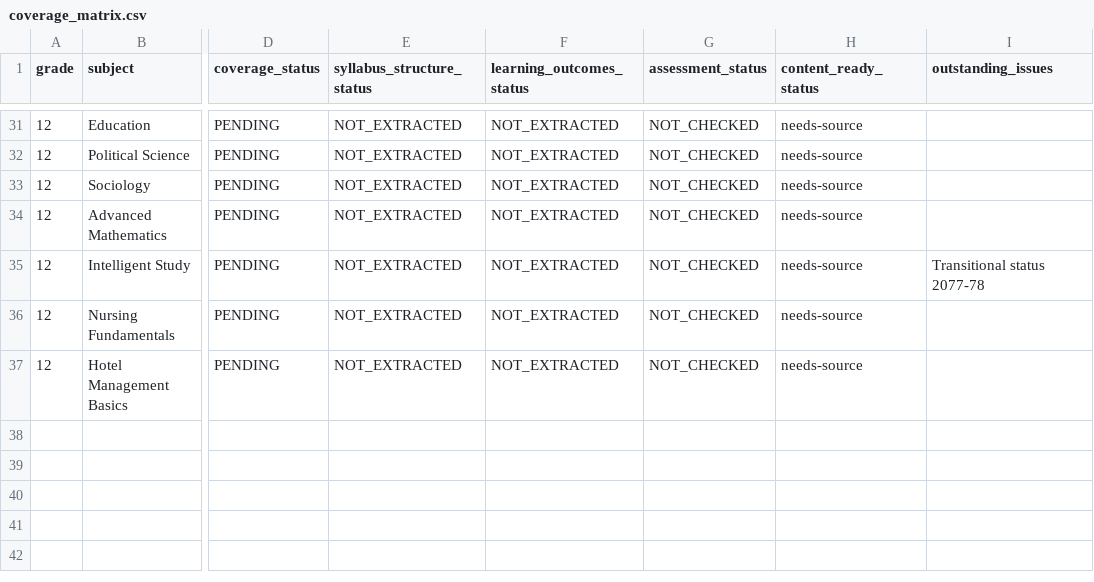
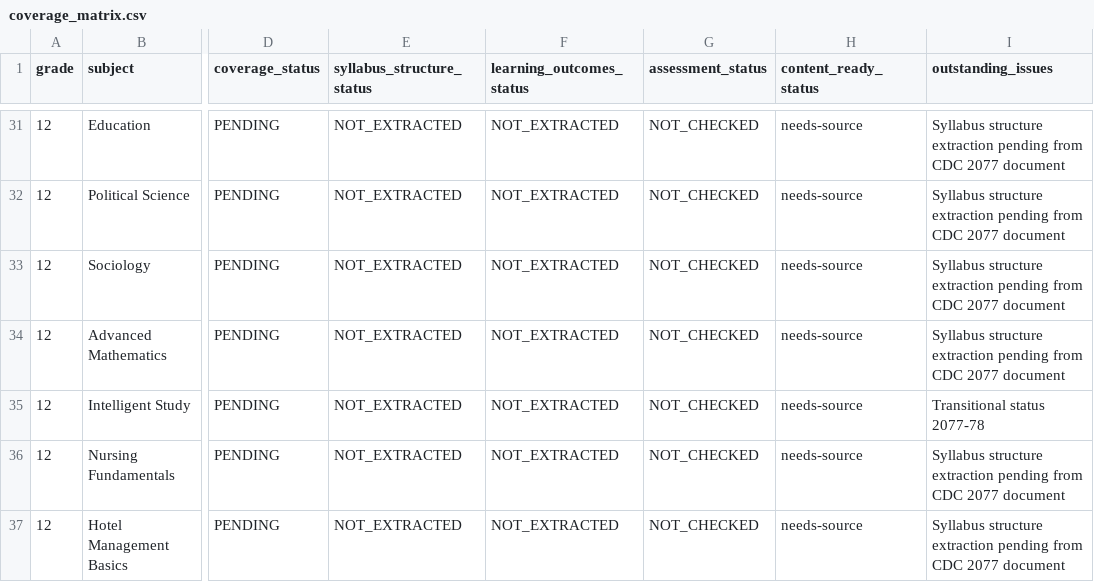
Before and after one commit to sagarxettri000/Akshar, a CSV file: curriculum/neb_grade_11_12/coverage_matrix.csv, drawn as a sheet; only a part is shown, gaps mark what is left out; the diff covers the shown part only; the diff names each change by its address in the sheet, - before the commit and + after, or states it on an @@ line.

```diff
--- a/curriculum/neb_grade_11_12/coverage_matrix.csv
+++ b/curriculum/neb_grade_11_12/coverage_matrix.csv
-I31:I34 (outstanding_issues): (empty)
+I31:I34 (outstanding_issues): Syllabus structure extraction pending from CDC 2077 document
-I36:I37 (outstanding_issues): (empty)
+I36:I37 (outstanding_issues): Syllabus structure extraction pending from CDC 2077 document
```
Also changed, not shown: 45 edited cells elsewhere in this file, curriculum/neb_grade_11_12/curriculum_sources.csv, curriculum/neb_grade_11_12/master_subject_inventory.csv, 41 other files.
